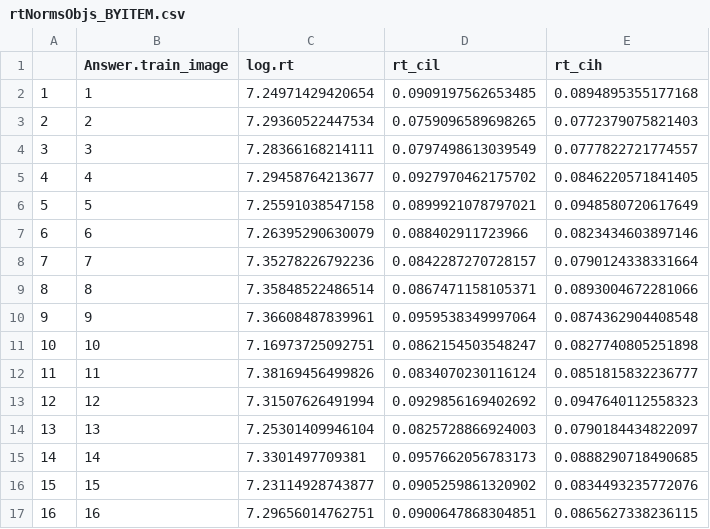
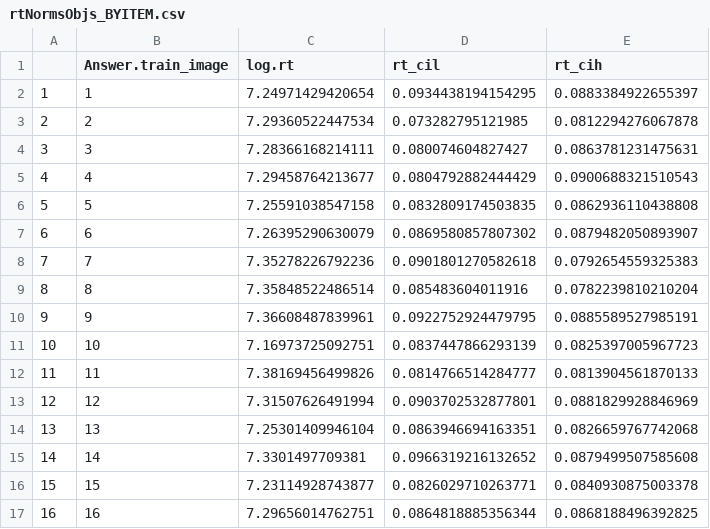
Before and after one commit to mllewis/RC, a CSV file: analysis/data/experiment/rtNormsObjs_BYITEM.csv, drawn as a sheet; only a part is shown; the diff covers the shown part only.

```diff
--- a/analysis/data/experiment/rtNormsObjs_BYITEM.csv
+++ b/analysis/data/experiment/rtNormsObjs_BYITEM.csv
@@ -1,17 +1,17 @@
 "","Answer.train_image","log.rt","rt_cil","rt_cih"
-"1","1",7.24971429420654,0.0909197562653485,0.0894895355177168
-"2","2",7.29360522447534,0.0759096589698265,0.0772379075821403
-"3","3",7.28366168214111,0.0797498613039549,0.0777822721774557
-"4","4",7.29458764213677,0.0927970462175702,0.0846220571841405
-"5","5",7.25591038547158,0.0899921078797021,0.0948580720617649
-"6","6",7.26395290630079,0.088402911723966,0.0823434603897146
-"7","7",7.35278226792236,0.0842287270728157,0.0790124338331664
-"8","8",7.35848522486514,0.0867471158105371,0.0893004672281066
-"9","9",7.36608487839961,0.0959538349997064,0.0874362904408548
-"10","10",7.16973725092751,0.0862154503548247,0.0827740805251898
-"11","11",7.38169456499826,0.0834070230116124,0.0851815832236777
-"12","12",7.31507626491994,0.0929856169402692,0.0947640112558323
-"13","13",7.25301409946104,0.0825728866924003,0.0790184434822097
-"14","14",7.3301497709381,0.0957662056783173,0.0888290718490685
-"15","15",7.23114928743877,0.0905259861320902,0.0834493235772076
-"16","16",7.29656014762751,0.0900647868304851,0.0865627338236115
+"1","1",7.24971429420654,0.0934438194154295,0.0883384922655397
+"2","2",7.29360522447534,0.073282795121985,0.0812294276067878
+"3","3",7.28366168214111,0.080074604827427,0.0863781231475631
+"4","4",7.29458764213677,0.0804792882444429,0.0900688321510543
+"5","5",7.25591038547158,0.0832809174503835,0.0862936110438808
+"6","6",7.26395290630079,0.0869580857807302,0.0879482050893907
+"7","7",7.35278226792236,0.0901801270582618,0.0792654559325383
+"8","8",7.35848522486514,0.085483604011916,0.0782239810210204
+"9","9",7.36608487839961,0.0922752924479795,0.0885589527985191
+"10","10",7.16973725092751,0.0837447866293139,0.0825397005967723
+"11","11",7.38169456499826,0.0814766514284777,0.0813904561870133
+"12","12",7.31507626491994,0.0903702532877801,0.0881829928846969
+"13","13",7.25301409946104,0.0863946694163351,0.0826659767742068
+"14","14",7.3301497709381,0.0966319216132652,0.0879499507585608
+"15","15",7.23114928743877,0.0826029710263771,0.0840930875003378
+"16","16",7.29656014762751,0.0864818885356344,0.0868188496392825
```
Also changed, not shown: 88 edited cells elsewhere in this file, analysis/data/experiment/rtNormsGeons_BYITEM.csv, 13 other files.
